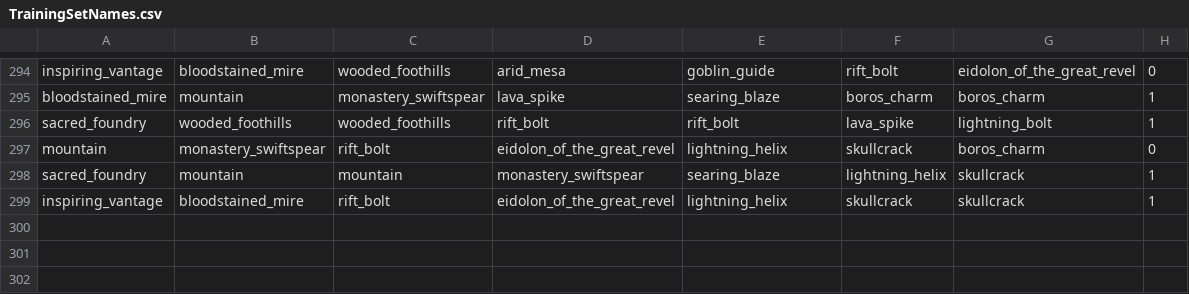
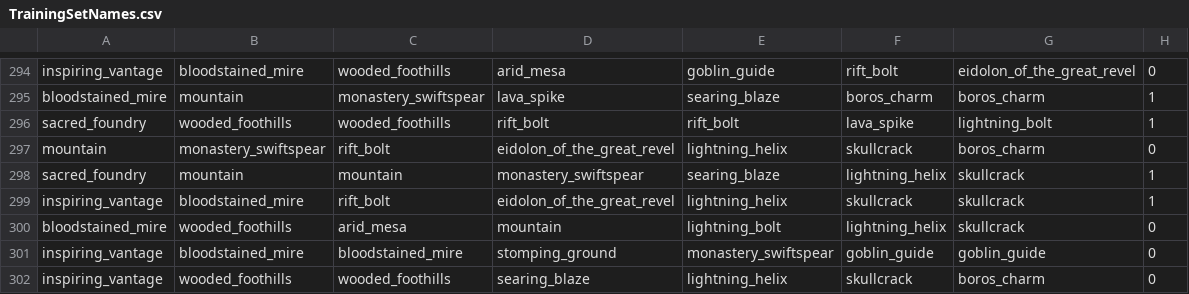
Before and after one commit to ben-mar/MTGMulliganer, a CSV file: Training_set_Burn/TrainingSetNames.csv, drawn as a sheet; only a part is shown, gaps mark what is left out; the diff names each change by its address in the sheet, - before the commit and + after, or states it on an @@ line.

```diff
--- a/Training_set_Burn/TrainingSetNames.csv
+++ b/Training_set_Burn/TrainingSetNames.csv
+row 300: bloodstained_mire | wooded_foothills | arid_mesa | mountain | lightning_bolt | lightning_helix | skullcrack | 0
+row 301: inspiring_vantage | bloodstained_mire | bloodstained_mire | stomping_ground | monastery_swiftspear | goblin_guide | goblin_guide | 0
+row 302: inspiring_vantage | wooded_foothills | wooded_foothills | searing_blaze | lightning_helix | skullcrack | boros_charm | 0
```
Also changed, not shown: Training_set_Burn/TrainingSet.csv, 42 other files.
